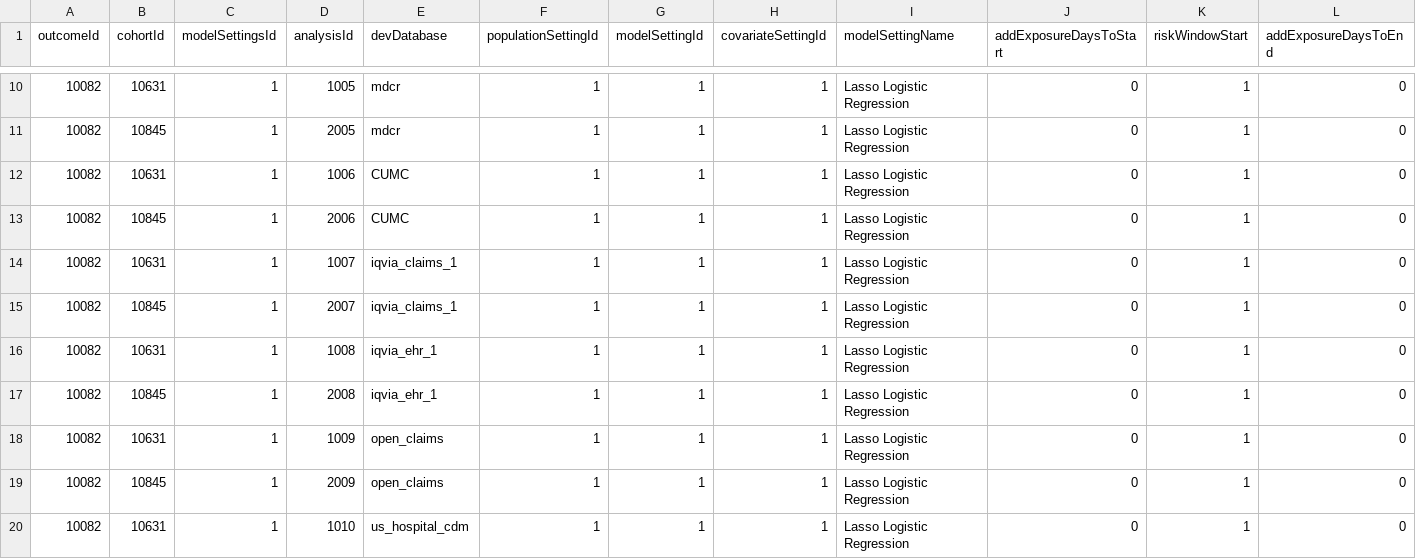
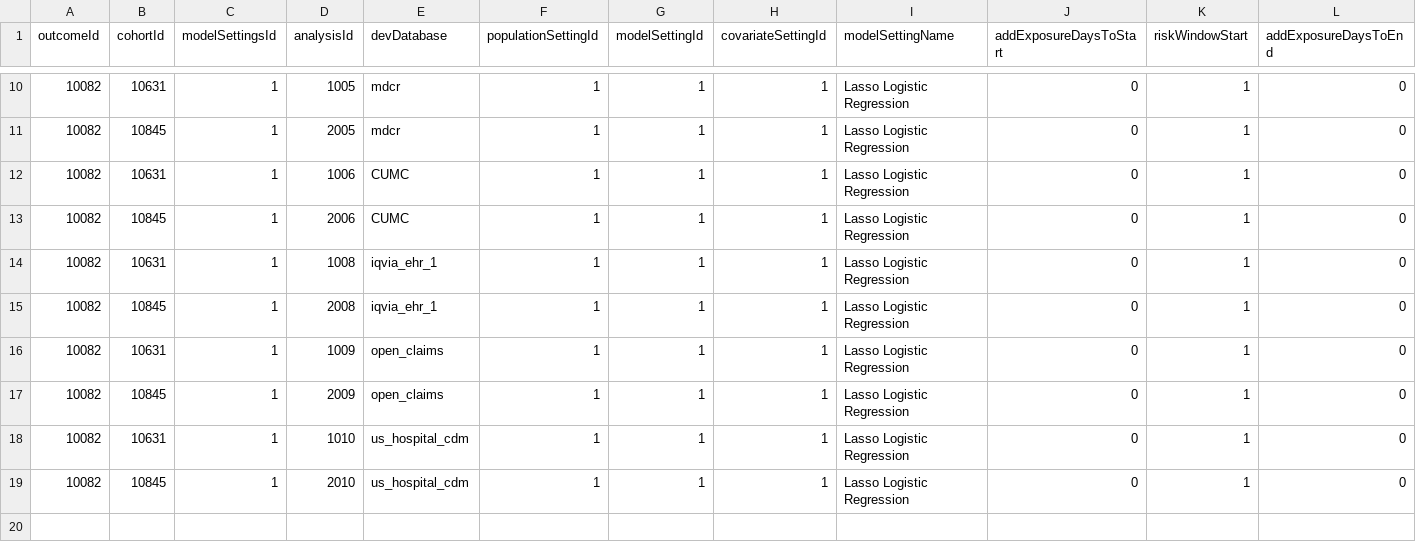
Before and after one commit to OHDSI/ShinyDeploy, a CSV file: WoO2019/data/settings.csv, drawn as a sheet; only a part is shown, gaps mark what is left out; the shorter side is filled out with more unchanged rows; rows hold the shown columns only; the diff names each change by its address in the sheet, - before the commit and + after, or states it on an @@ line.

Commit message:
removed one dataset from shiny woo
- removed one dataset from WoO study

```diff
--- a/WoO2019/data/settings.csv
+++ b/WoO2019/data/settings.csv
-row 14: 10082 | 10631 | 1 | 1007 | iqvia_claims_1 | 1 | 1 | 1 | Lasso Logistic Regression | 0 | 1 | 0
-row 15: 10082 | 10845 | 1 | 2007 | iqvia_claims_1 | 1 | 1 | 1 | Lasso Logistic Regression | 0 | 1 | 0
```
Also changed, not shown: 2 other files.
